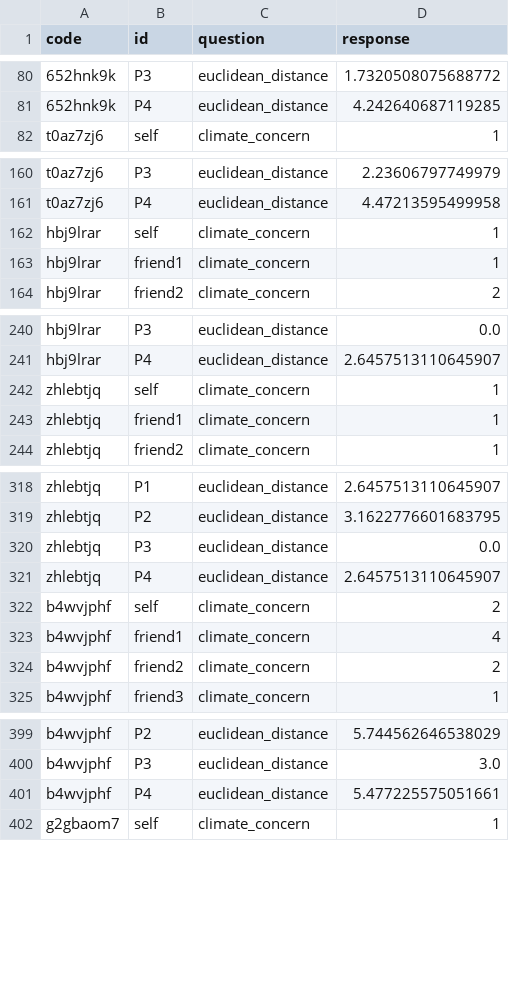
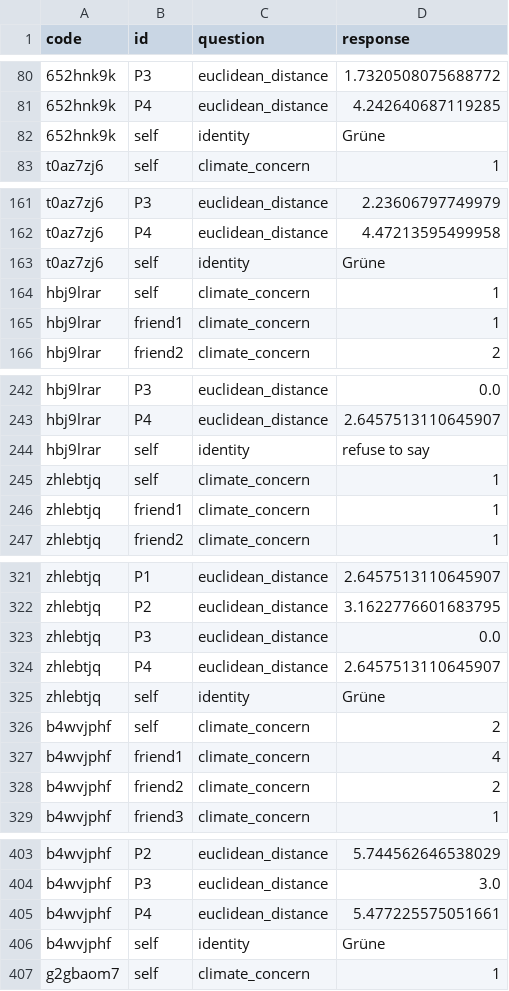
Before and after one commit to PeterSteiglechner/survey-perceived-polarisation, a CSV file: analysis/cleandata/pilot_internal_responses.csv, drawn as a sheet; only a part is shown, gaps mark what is left out; the diff covers the shown part only; the diff names each change by its address in the sheet, - before the commit and + after, or states it on an @@ line.

```diff
--- a/analysis/cleandata/pilot_internal_responses.csv
+++ b/analysis/cleandata/pilot_internal_responses.csv
+row 82: 652hnk9k | self | identity | Grüne
+row 163: t0az7zj6 | self | identity | Grüne
+row 244: hbj9lrar | self | identity | refuse to say
+row 325: zhlebtjq | self | identity | Grüne
+row 406: b4wvjphf | self | identity | Grüne
```
Also changed, not shown: 5 added rows elsewhere in this file, analysis/cleandata/pilot_internal_preprocessed.csv, 1 other file.
